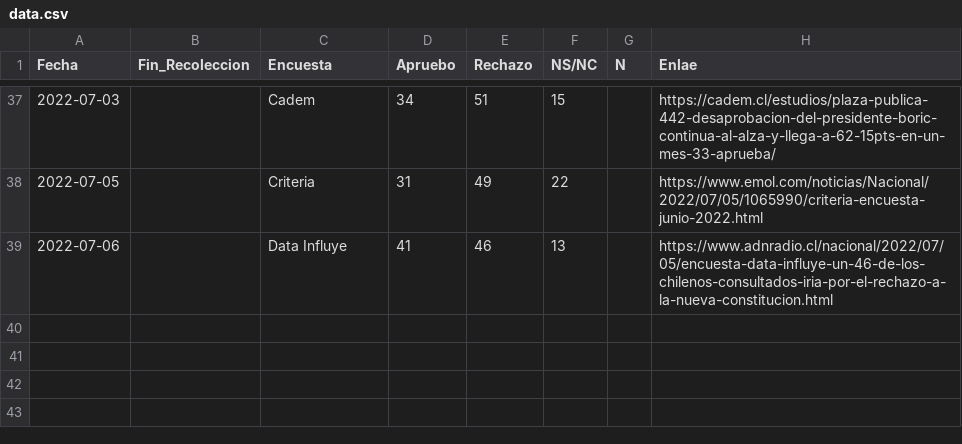
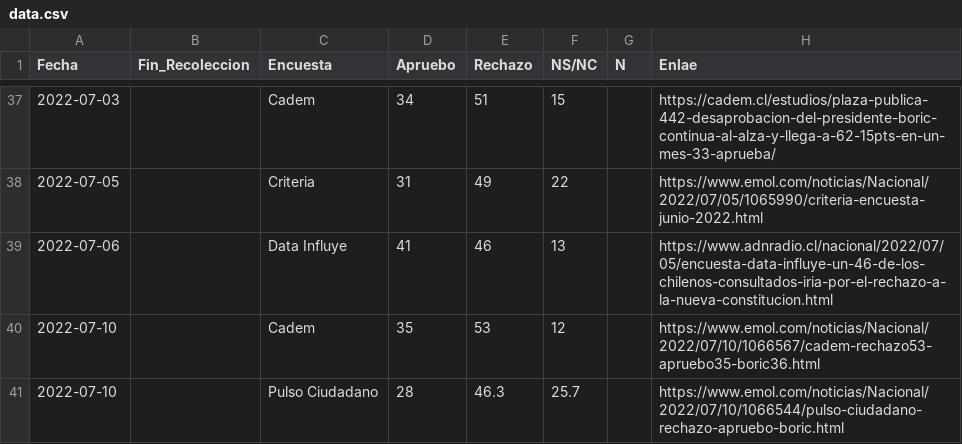
Before and after one commit to cnavarreteliz/encuestas-electorales-chile, a CSV file: data.csv, drawn as a sheet; only a part is shown, gaps mark what is left out.

Commit message:
incluye datos encuestas Cadem y Pulso Ciudadano, publicados el 10 de Julio

```diff
--- a/data.csv
+++ b/data.csv
@@ -39 +39,3 @@ Fecha,Fin_Recoleccion,Encuesta,Apruebo,Rechazo,NS/NC,N,Enlae
 2022-07-06,,Data Influye,41,46,13,,https://www.adnradio.cl/nacional/2022/07/05/encuesta-data-influye-un-46-de-los-chilenos-consultados-iria-por-el-rechazo-a-la-nueva-constitucion.html
+2022-07-10,,Cadem,35,53,12,,https://www.emol.com/noticias/Nacional/2022/07/10/1066567/cadem-rechazo53-apruebo35-boric36.html
+2022-07-10,,Pulso Ciudadano,28,46.3,25.7,,https://www.emol.com/noticias/Nacional/2022/07/10/1066544/pulso-ciudadano-rechazo-apruebo-boric.html
```
Also changed, not shown: 1 other file.
